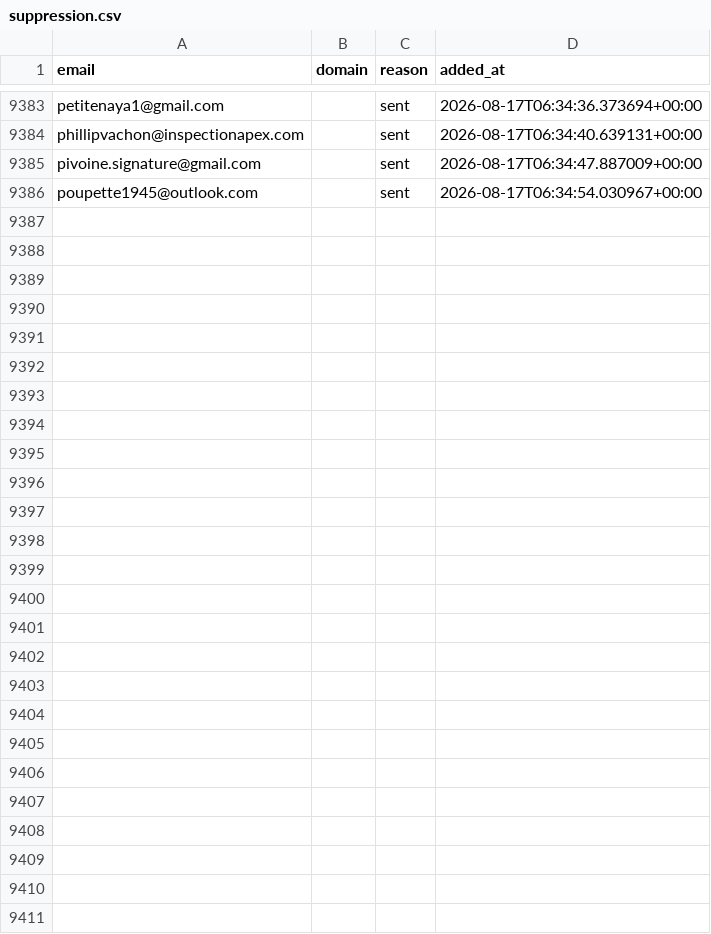
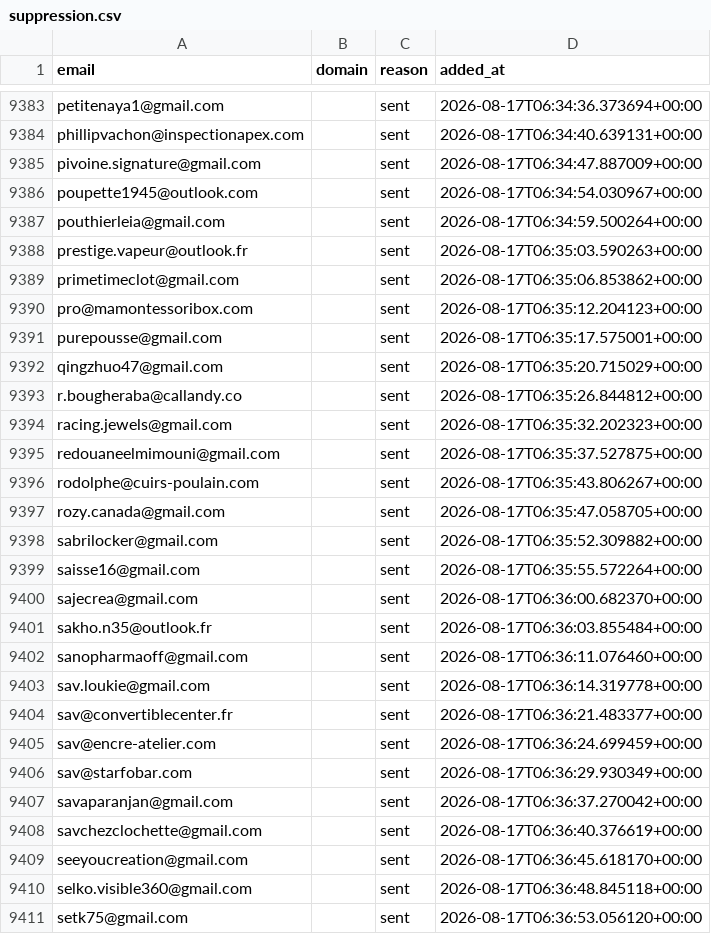
Before and after one commit to romtaug2/SupportAI-Emailing, a CSV file: emailing/data/suppression.csv, drawn as a sheet; only a part is shown, gaps mark what is left out; the diff names each change by its address in the sheet, - before the commit and + after, or states it on an @@ line.

Commit message:
chore: persist suppression (envois SupportAI)

```diff
--- a/emailing/data/suppression.csv
+++ b/emailing/data/suppression.csv
+row 9387: pouthierleia@gmail.com |  | sent | 2026-08-17T06:34:59.500264+00:00
+row 9388: prestige.vapeur@outlook.fr |  | sent | 2026-08-17T06:35:03.590263+00:00
+row 9389: primetimeclot@gmail.com |  | sent | 2026-08-17T06:35:06.853862+00:00
+row 9390: pro@mamontessoribox.com |  | sent | 2026-08-17T06:35:12.204123+00:00
+row 9391: purepousse@gmail.com |  | sent | 2026-08-17T06:35:17.575001+00:00
+row 9392: qingzhuo47@gmail.com |  | sent | 2026-08-17T06:35:20.715029+00:00
+row 9393: r.bougheraba@callandy.co |  | sent | 2026-08-17T06:35:26.844812+00:00
+row 9394: racing.jewels@gmail.com |  | sent | 2026-08-17T06:35:32.202323+00:00
+row 9395: redouaneelmimouni@gmail.com |  | sent | 2026-08-17T06:35:37.527875+00:00
+row 9396: rodolphe@cuirs-poulain.com |  | sent | 2026-08-17T06:35:43.806267+00:00
+row 9397: rozy.canada@gmail.com |  | sent | 2026-08-17T06:35:47.058705+00:00
+row 9398: sabrilocker@gmail.com |  | sent | 2026-08-17T06:35:52.309882+00:00
+row 9399: saisse16@gmail.com |  | sent | 2026-08-17T06:35:55.572264+00:00
+row 9400: sajecrea@gmail.com |  | sent | 2026-08-17T06:36:00.682370+00:00
+row 9401: sakho.n35@outlook.fr |  | sent | 2026-08-17T06:36:03.855484+00:00
+row 9402: sanopharmaoff@gmail.com |  | sent | 2026-08-17T06:36:11.076460+00:00
+row 9403: sav.loukie@gmail.com |  | sent | 2026-08-17T06:36:14.319778+00:00
+row 9404: sav@convertiblecenter.fr |  | sent | 2026-08-17T06:36:21.483377+00:00
+row 9405: sav@encre-atelier.com |  | sent | 2026-08-17T06:36:24.699459+00:00
+row 9406: sav@starfobar.com |  | sent | 2026-08-17T06:36:29.930349+00:00
+row 9407: savaparanjan@gmail.com |  | sent | 2026-08-17T06:36:37.270042+00:00
+row 9408: savchezclochette@gmail.com |  | sent | 2026-08-17T06:36:40.376619+00:00
+row 9409: seeyoucreation@gmail.com |  | sent | 2026-08-17T06:36:45.618170+00:00
+row 9410: selko.visible360@gmail.com |  | sent | 2026-08-17T06:36:48.845118+00:00
+row 9411: setk75@gmail.com |  | sent | 2026-08-17T06:36:53.056120+00:00
```
